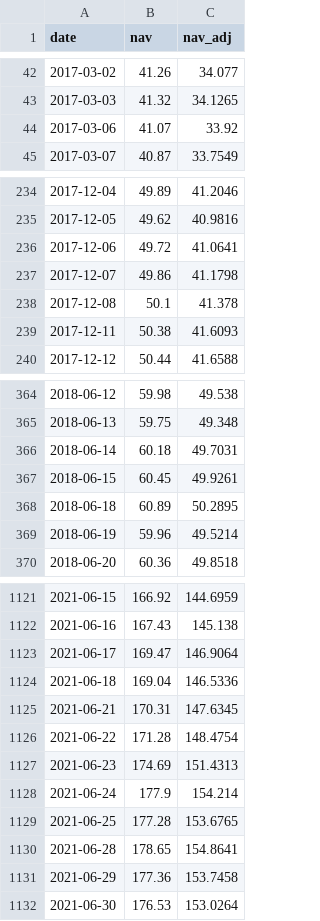
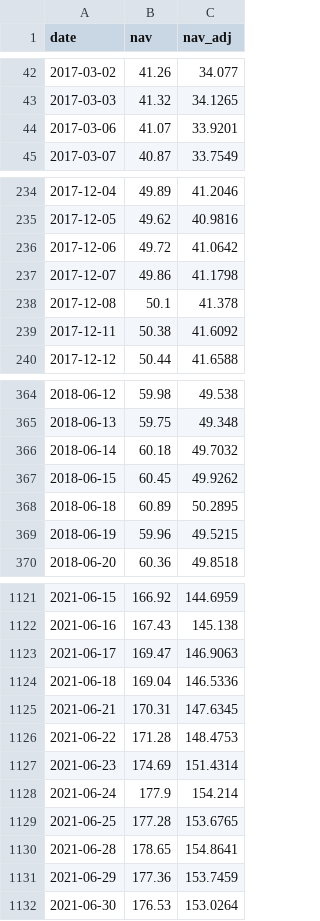
Before and after one commit to Hya-cinthus/special_situation, a CSV file: situations/spacex_baron/data/processed/nav_daily.csv, drawn as a sheet; only a part is shown, gaps mark what is left out; the diff covers the shown part only.

```diff
--- a/situations/spacex_baron/data/processed/nav_daily.csv
+++ b/situations/spacex_baron/data/processed/nav_daily.csv
@@ -43,3 +43,3 @@ date,nav,nav_adj
 2017-03-03,41.32,34.1265
-2017-03-06,41.07,33.92
+2017-03-06,41.07,33.9201
 2017-03-07,40.87,33.7549
@@ -235,6 +235,6 @@ date,nav,nav_adj
 2017-12-05,49.62,40.9816
-2017-12-06,49.72,41.0641
+2017-12-06,49.72,41.0642
 2017-12-07,49.86,41.1798
 2017-12-08,50.1,41.378
-2017-12-11,50.38,41.6093
+2017-12-11,50.38,41.6092
 2017-12-12,50.44,41.6588
@@ -365,6 +365,6 @@ date,nav,nav_adj
 2018-06-13,59.75,49.348
-2018-06-14,60.18,49.7031
-2018-06-15,60.45,49.9261
+2018-06-14,60.18,49.7032
+2018-06-15,60.45,49.9262
 2018-06-18,60.89,50.2895
-2018-06-19,59.96,49.5214
+2018-06-19,59.96,49.5215
 2018-06-20,60.36,49.8518
@@ -1122,7 +1122,7 @@ date,nav,nav_adj
 2021-06-16,167.43,145.138
-2021-06-17,169.47,146.9064
+2021-06-17,169.47,146.9063
 2021-06-18,169.04,146.5336
 2021-06-21,170.31,147.6345
-2021-06-22,171.28,148.4754
-2021-06-23,174.69,151.4313
+2021-06-22,171.28,148.4753
+2021-06-23,174.69,151.4314
 2021-06-24,177.9,154.214
@@ -1130,3 +1130,3 @@ date,nav,nav_adj
 2021-06-28,178.65,154.8641
-2021-06-29,177.36,153.7458
+2021-06-29,177.36,153.7459
 2021-06-30,176.53,153.0264
```
Also changed, not shown: 29 edited cells elsewhere in this file, 17 other files.
